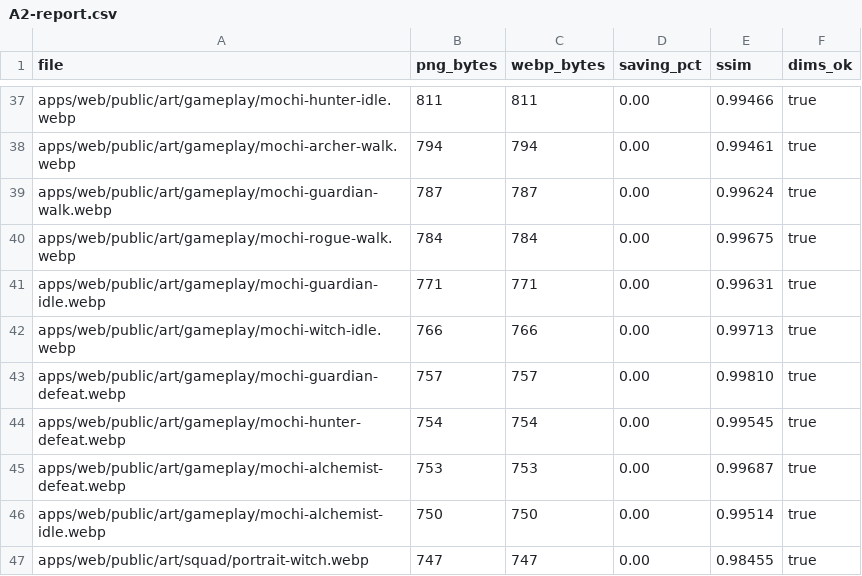
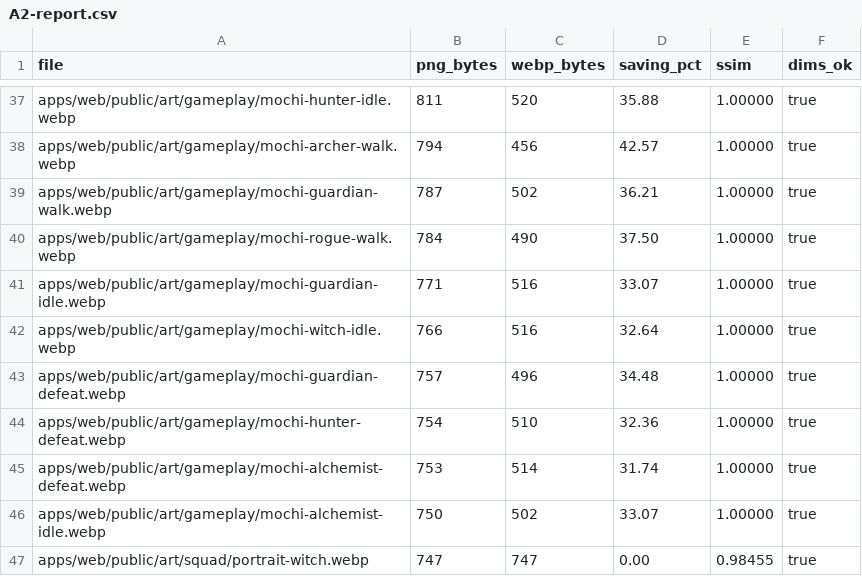
Before and after one commit to ntbaoheyhey/lantern-cat-cafe, a CSV file: reports/v5/AG3/A2-report.csv, drawn as a sheet; only a part is shown, gaps mark what is left out; the diff covers the shown part only; the diff names each change by its address in the sheet, - before the commit and + after, or states it on an @@ line.

```diff
--- a/reports/v5/AG3/A2-report.csv
+++ b/reports/v5/AG3/A2-report.csv
-C37 (webp_bytes): 811
+C37 (webp_bytes): 520
-D37 (saving_pct): 0.00
+D37 (saving_pct): 35.88
-E37 (ssim): 0.99466
+E37 (ssim): 1.00000
-C38 (webp_bytes): 794
+C38 (webp_bytes): 456
-D38 (saving_pct): 0.00
+D38 (saving_pct): 42.57
-E38 (ssim): 0.99461
+E38 (ssim): 1.00000
-C39 (webp_bytes): 787
+C39 (webp_bytes): 502
-D39 (saving_pct): 0.00
+D39 (saving_pct): 36.21
-E39 (ssim): 0.99624
+E39 (ssim): 1.00000
-C40 (webp_bytes): 784
+C40 (webp_bytes): 490
-D40 (saving_pct): 0.00
+D40 (saving_pct): 37.50
-E40 (ssim): 0.99675
+E40 (ssim): 1.00000
-C41 (webp_bytes): 771
+C41 (webp_bytes): 516
-D41 (saving_pct): 0.00
+D41 (saving_pct): 33.07
-E41 (ssim): 0.99631
+E41 (ssim): 1.00000
-C42 (webp_bytes): 766
+C42 (webp_bytes): 516
-D42 (saving_pct): 0.00
+D42 (saving_pct): 32.64
-E42 (ssim): 0.99713
+E42 (ssim): 1.00000
-C43 (webp_bytes): 757
+C43 (webp_bytes): 496
-D43 (saving_pct): 0.00
+D43 (saving_pct): 34.48
-E43 (ssim): 0.99810
+E43 (ssim): 1.00000
-C44 (webp_bytes): 754
+C44 (webp_bytes): 510
-D44 (saving_pct): 0.00
+D44 (saving_pct): 32.36
-E44 (ssim): 0.99545
+E44 (ssim): 1.00000
-C45 (webp_bytes): 753
+C45 (webp_bytes): 514
-D45 (saving_pct): 0.00
+D45 (saving_pct): 31.74
-E45 (ssim): 0.99687
+E45 (ssim): 1.00000
-C46 (webp_bytes): 750
+C46 (webp_bytes): 502
-D46 (saving_pct): 0.00
+D46 (saving_pct): 33.07
-E46 (ssim): 0.99514
+E46 (ssim): 1.00000
```
Also changed, not shown: 108 edited cells elsewhere in this file, 51 other files.
